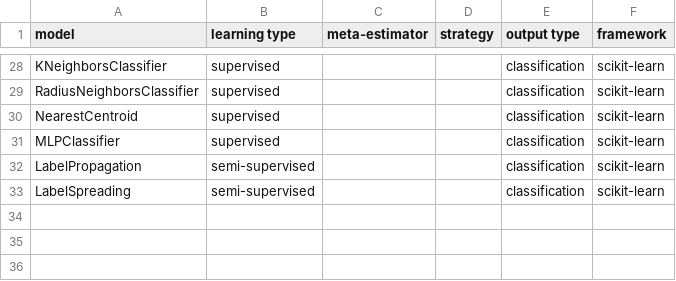
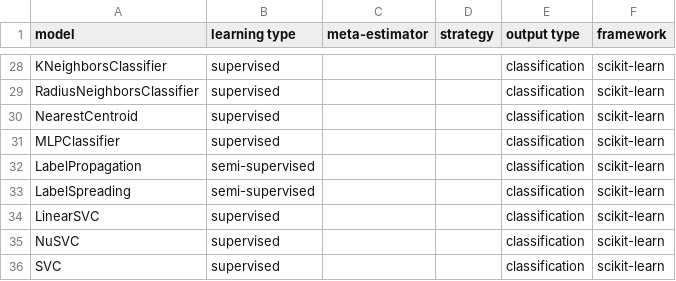
Before and after one commit to fkromer/awesome-machine-learning-algorithms, a CSV file: models.csv, drawn as a sheet; only a part is shown, gaps mark what is left out.

Commit message:
add scikit-learn svm based classifiers
https://scikit-learn.org/stable/modules/classes.html#module-sklearn.svm

```diff
--- a/models.csv
+++ b/models.csv
@@ -33 +33,4 @@ LabelPropagation,semi-supervised,,,classification,scikit-learn
 LabelSpreading,semi-supervised,,,classification,scikit-learn
+LinearSVC,supervised,,,classification,scikit-learn
+NuSVC,supervised,,,classification,scikit-learn
+SVC,supervised,,,classification,scikit-learn
```
Also changed, not shown: 1 other file.
